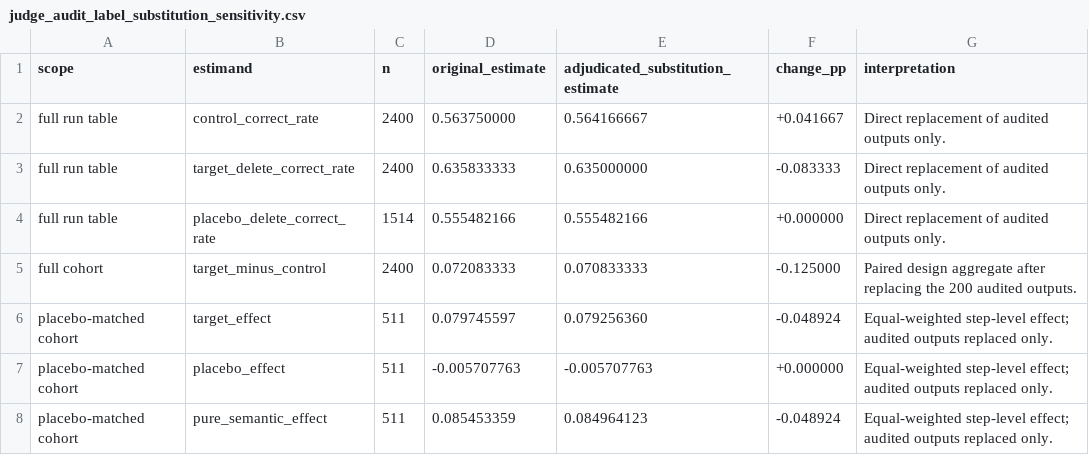
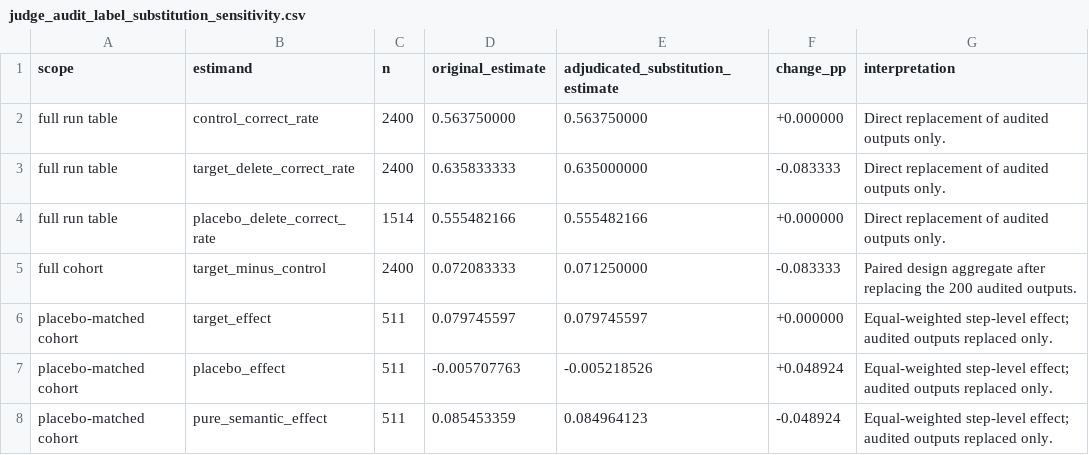
Before and after one commit to zrc55650-ui/RATING, a CSV file: workstream_A_judge_audit/judge_audit_label_substitution_sensitivity.csv, drawn as a sheet.

```diff
--- a/workstream_A_judge_audit/judge_audit_label_substitution_sensitivity.csv
+++ b/workstream_A_judge_audit/judge_audit_label_substitution_sensitivity.csv
@@ -1,8 +1,8 @@
 scope,estimand,n,original_estimate,adjudicated_substitution_estimate,change_pp,interpretation
-full run table,control_correct_rate,2400,0.563750000,0.564166667,+0.041667,Direct replacement of audited outputs only.
+full run table,control_correct_rate,2400,0.563750000,0.563750000,+0.000000,Direct replacement of audited outputs only.
 full run table,target_delete_correct_rate,2400,0.635833333,0.635000000,-0.083333,Direct replacement of audited outputs only.
 full run table,placebo_delete_correct_rate,1514,0.555482166,0.555482166,+0.000000,Direct replacement of audited outputs only.
-full cohort,target_minus_control,2400,0.072083333,0.070833333,-0.125000,Paired design aggregate after replacing the 200 audited outputs.
-placebo-matched cohort,target_effect,511,0.079745597,0.079256360,-0.048924,Equal-weighted step-level effect; audited outputs replaced only.
-placebo-matched cohort,placebo_effect,511,-0.005707763,-0.005707763,+0.000000,Equal-weighted step-level effect; audited outputs replaced only.
+full cohort,target_minus_control,2400,0.072083333,0.071250000,-0.083333,Paired design aggregate after replacing the 200 audited outputs.
+placebo-matched cohort,target_effect,511,0.079745597,0.079745597,+0.000000,Equal-weighted step-level effect; audited outputs replaced only.
+placebo-matched cohort,placebo_effect,511,-0.005707763,-0.005218526,+0.048924,Equal-weighted step-level effect; audited outputs replaced only.
 placebo-matched cohort,pure_semantic_effect,511,0.085453359,0.084964123,-0.048924,Equal-weighted step-level effect; audited outputs replaced only.
```
Also changed, not shown: workstream_A_judge_audit/judge_audit_adjudicated.csv, workstream_A_judge_audit/judge_audit_adjudication_completed_pre_disagreement_review.csv, 22 other files.
